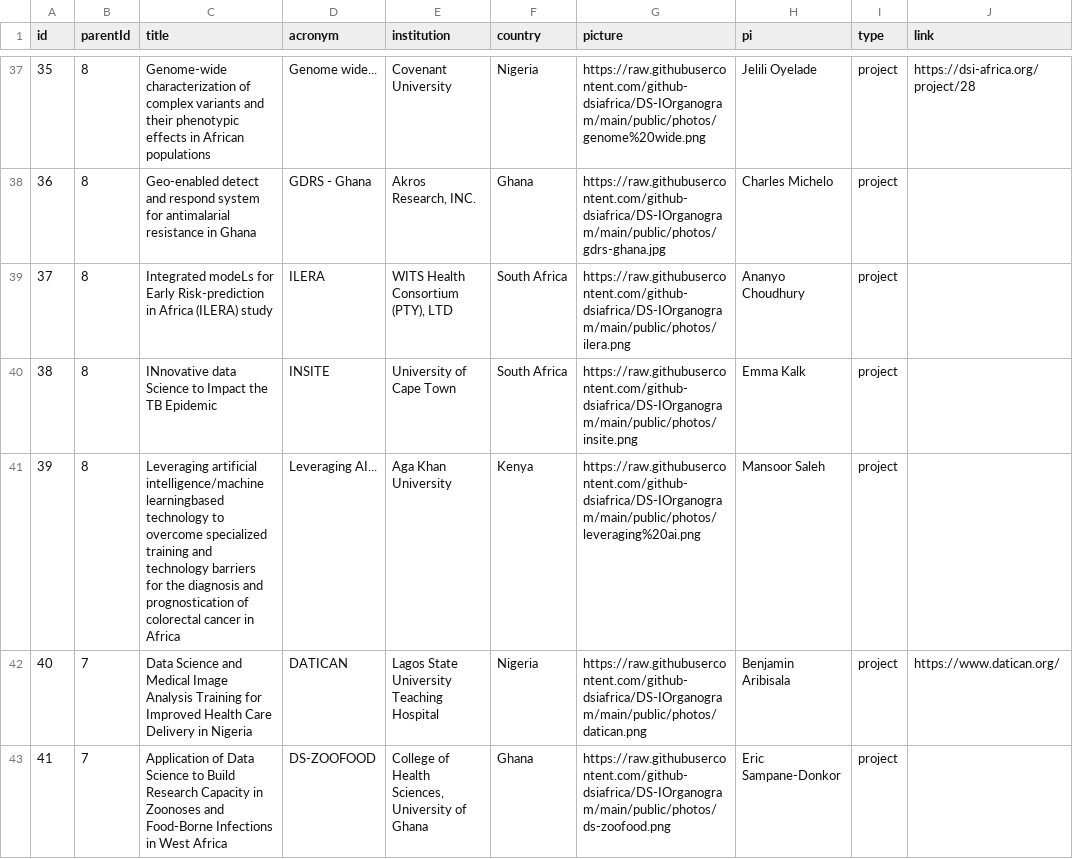
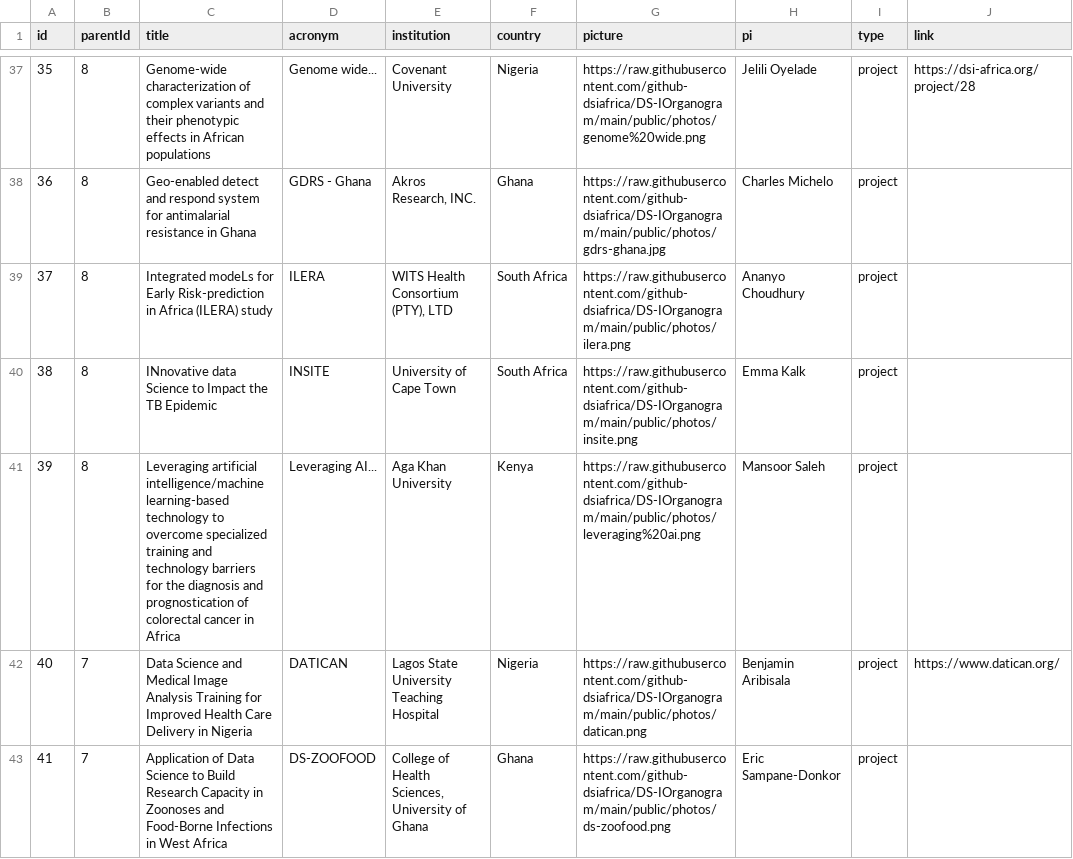
Before and after one commit to github-dsiafrica/DS-IOrganogram, a CSV file: public/data/data.csv, drawn as a sheet; only a part is shown, gaps mark what is left out; the diff names each change by its address in the sheet, - before the commit and + after, or states it on an @@ line.

Commit message:
Fixes typo.

```diff
--- a/public/data/data.csv
+++ b/public/data/data.csv
-C41 (title): …artificial intelligence/machine learningbased technology to…
+C41 (title): …artificial intelligence/machine learning-based technology to…
```
